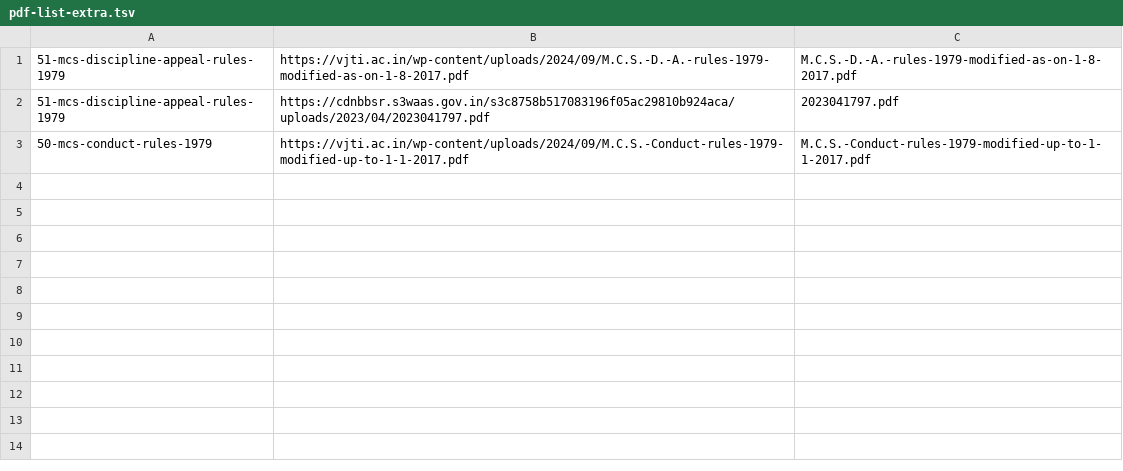
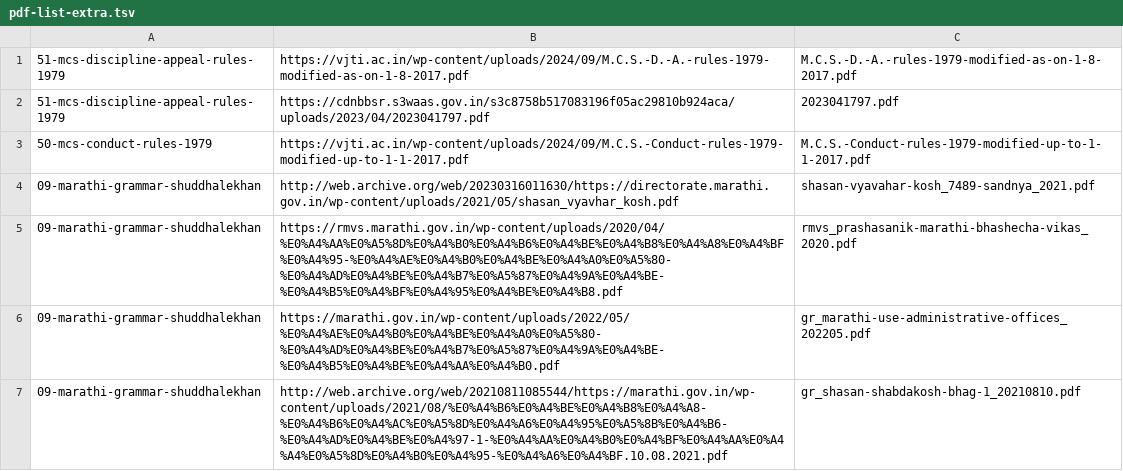
Before and after one commit to abhishekwasu-hue/law-judiciary-service-rules, a TSV file: pdf-list-extra.tsv, drawn as a sheet.

```diff
--- a/pdf-list-extra.tsv
+++ b/pdf-list-extra.tsv
@@ -3 +3,5 @@
 50-mcs-conduct-rules-1979	https://vjti.ac.in/wp-content/uploads/2024/09/M.C.S.-Conduct-rules-1979-modified-up-to-1-1-2017.pdf	M.C.S.-Conduct-rules-1979-modified-up-to-1-1-2017.pdf
+09-marathi-grammar-shuddhalekhan	http://web.archive.org/web/20230316011630/https://directorate.marathi.gov.in/wp-content/uploads/2021/05/shasan_vyavhar_kosh.pdf	shasan-vyavahar-kosh_7489-sandnya_2021.pdf
+09-marathi-grammar-shuddhalekhan	https://rmvs.marathi.gov.in/wp-content/uploads/2020/04/%E0%A4%AA%E0%A5%8D%E0%A4%B0%E0%A4%B6%E0%A4%BE%E0%A4%B8%E0%A4%A8%E0%A4%BF%E0%A4%95-%E0%A4%AE%E0%A4%B0%E0%A4%BE%E0%A4%A0%E0%A5%80-%E0%A4%AD%E0%A4%BE%E0%A4%B7%E0%A5%87%E0%A4%9A%E0%A4%BE-%E0%A4%B5%E0%A4%BF%E0%A4%95%E0%A4%BE%E0%A4%B8.pdf	rmvs_prashasanik-marathi-bhashecha-vikas_2020.pdf
+09-marathi-grammar-shuddhalekhan	https://marathi.gov.in/wp-content/uploads/2022/05/%E0%A4%AE%E0%A4%B0%E0%A4%BE%E0%A4%A0%E0%A5%80-%E0%A4%AD%E0%A4%BE%E0%A4%B7%E0%A5%87%E0%A4%9A%E0%A4%BE-%E0%A4%B5%E0%A4%BE%E0%A4%AA%E0%A4%B0.pdf	gr_marathi-use-administrative-offices_202205.pdf
+09-marathi-grammar-shuddhalekhan	http://web.archive.org/web/20210811085544/https://marathi.gov.in/wp-content/uploads/2021/08/%E0%A4%B6%E0%A4%BE%E0%A4%B8%E0%A4%A8-%E0%A4%B6%E0%A4%AC%E0%A5%8D%E0%A4%A6%E0%A4%95%E0%A5%8B%E0%A4%B6-%E0%A4%AD%E0%A4%BE%E0%A4%97-1-%E0%A4%AA%E0%A4%B0%E0%A4%BF%E0%A4%AA%E0%A4%A4%E0%A5%8D%E0%A4%B0%E0%A4%95-%E0%A4%A6%E0%A4%BF.10.08.2021.pdf	gr_shasan-shabdakosh-bhag-1_20210810.pdf
```
Also changed, not shown: 11 other files.
